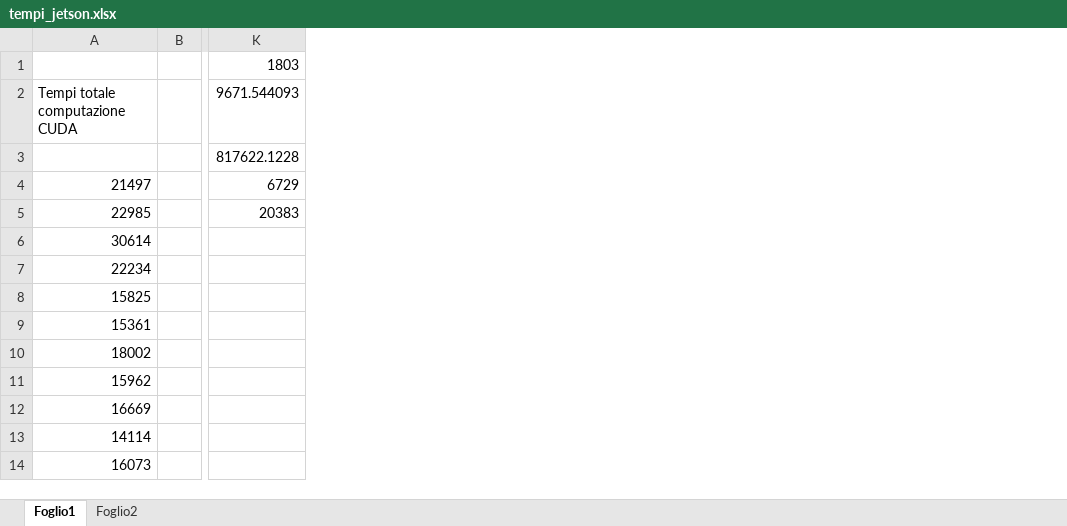
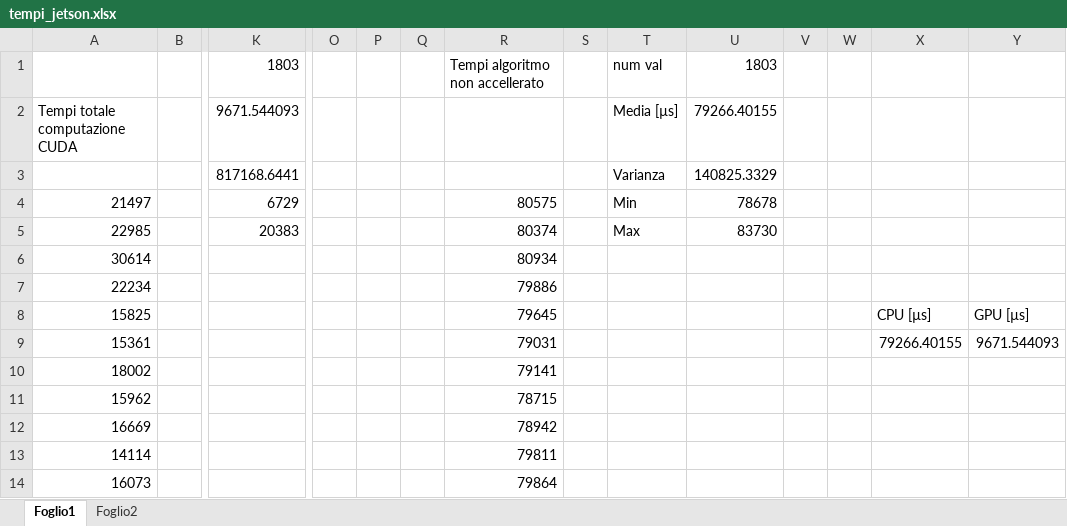
Before and after one commit to fabriziodiblasi/BirdEyeView, an Excel workbook: Relazione/tempi_jetson.xlsx, sheet Foglio1, drawn as a sheet; only a part is shown, gaps mark what is left out; values as stored, in another font and other column widths than the file's, no borders; charts and pictures not drawn; the diff names each change by its address in the sheet, - before the commit and + after, or states it on an @@ line.

Commit message:
conclusioni relazione aggiornate

```diff
--- a/Relazione/tempi_jetson.xlsx (sheet Foglio1)
+++ b/Relazione/tempi_jetson.xlsx (sheet Foglio1)
+column O, empty
+column P, empty
+column Q, empty
+column R, rows 1-14: Tempi algoritmo non accellerato |  |  | 80575 | 80374 | 80934 | 79886 | 79645 | 79031 | 79141 | 78715 | 78942 | 79811 | 79864
+column S, empty
+column T, rows 1-5: num val | Media [µs] | Varianza | Min | Max
+column U, rows 1-5: 1803 | 79266.40155 | 140825.3329 | 78678 | 83730
+column V, empty
+column W, empty
+column X, rows 8-9: CPU [µs] | 79266.40155
+column Y, rows 8-9: GPU [µs] | 9671.544093
-K3: 817622.1228
+K3: 817168.6441
```
Also changed, not shown: charts or pictures, 4 other files.
